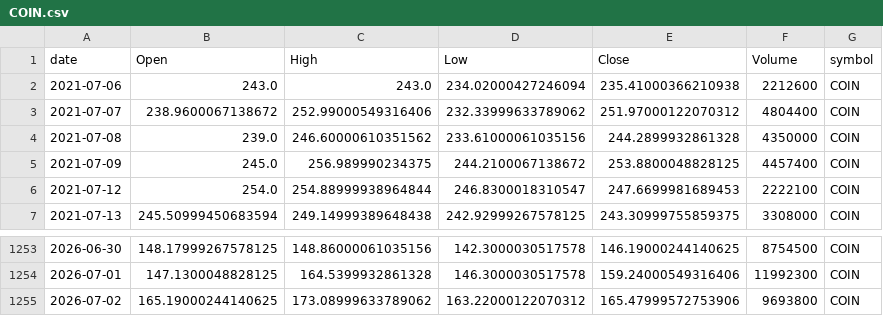
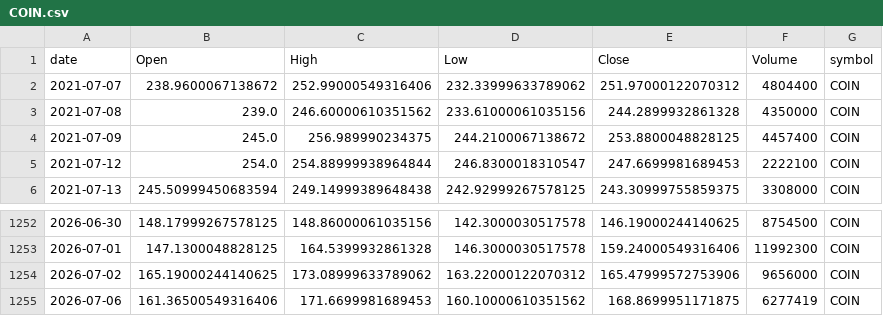
Before and after one commit to jauresfranck/pipeline_donnes-collectes_nettoye, a CSV file: data/COIN.csv, drawn as a sheet; only a part is shown, gaps mark what is left out.

```diff
--- a/data/COIN.csv
+++ b/data/COIN.csv
@@ -1,3 +1,2 @@
 date,Open,High,Low,Close,Volume,symbol
-2021-07-06,243.0,243.0,234.02000427246094,235.41000366210938,2212600,COIN
 2021-07-07,238.9600067138672,252.99000549316406,232.33999633789062,251.97000122070312,4804400,COIN
@@ -1254,2 +1253,3 @@ date,Open,High,Low,Close,Volume,symbol
 2026-07-01,147.1300048828125,164.5399932861328,146.3000030517578,159.24000549316406,11992300,COIN
-2026-07-02,165.19000244140625,173.08999633789062,163.22000122070312,165.47999572753906,9693800,COIN
+2026-07-02,165.19000244140625,173.08999633789062,163.22000122070312,165.47999572753906,9656000,COIN
+2026-07-06,161.36500549316406,171.6699981689453,160.10000610351562,168.8699951171875,6277419,COIN
```
Also changed, not shown: data/LCID.csv, data/NVDA.csv, 22 other files.
